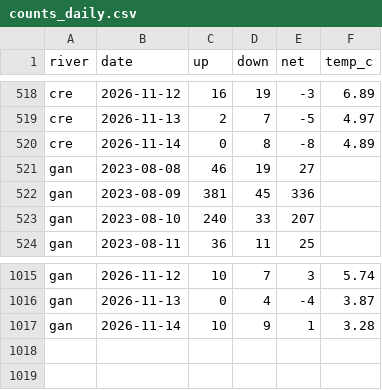
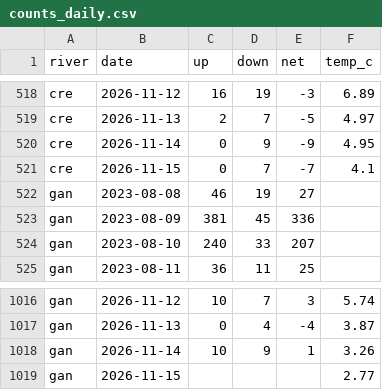
Before and after one commit to tomgrizz/guess-the-run, a CSV file: data/counts_daily.csv, drawn as a sheet; only a part is shown, gaps mark what is left out.

```diff
--- a/data/counts_daily.csv
+++ b/data/counts_daily.csv
@@ -519,3 +519,4 @@ cre,2026-11-12,16,19,-3,6.89
 cre,2026-11-13,2,7,-5,4.97
-cre,2026-11-14,0,8,-8,4.89
+cre,2026-11-14,0,9,-9,4.95
+cre,2026-11-15,0,7,-7,4.1
 gan,2023-08-08,46,19,27,
@@ -1016,2 +1017,3 @@ gan,2026-11-12,10,7,3,5.74
 gan,2026-11-13,0,4,-4,3.87
-gan,2026-11-14,10,9,1,3.28
+gan,2026-11-14,10,9,1,3.26
+gan,2026-11-15,,,,2.77
```
Also changed, not shown: 1 other file.
